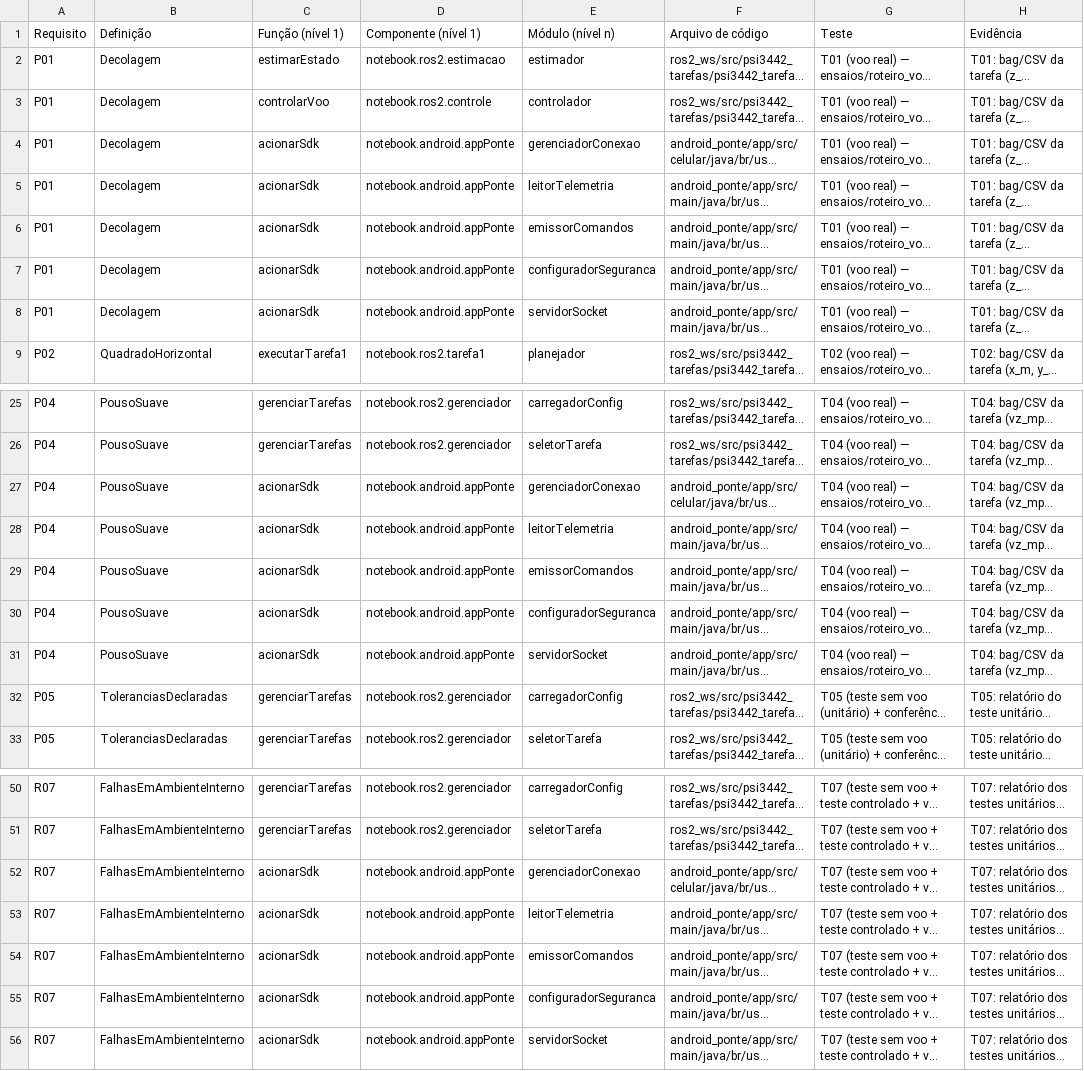
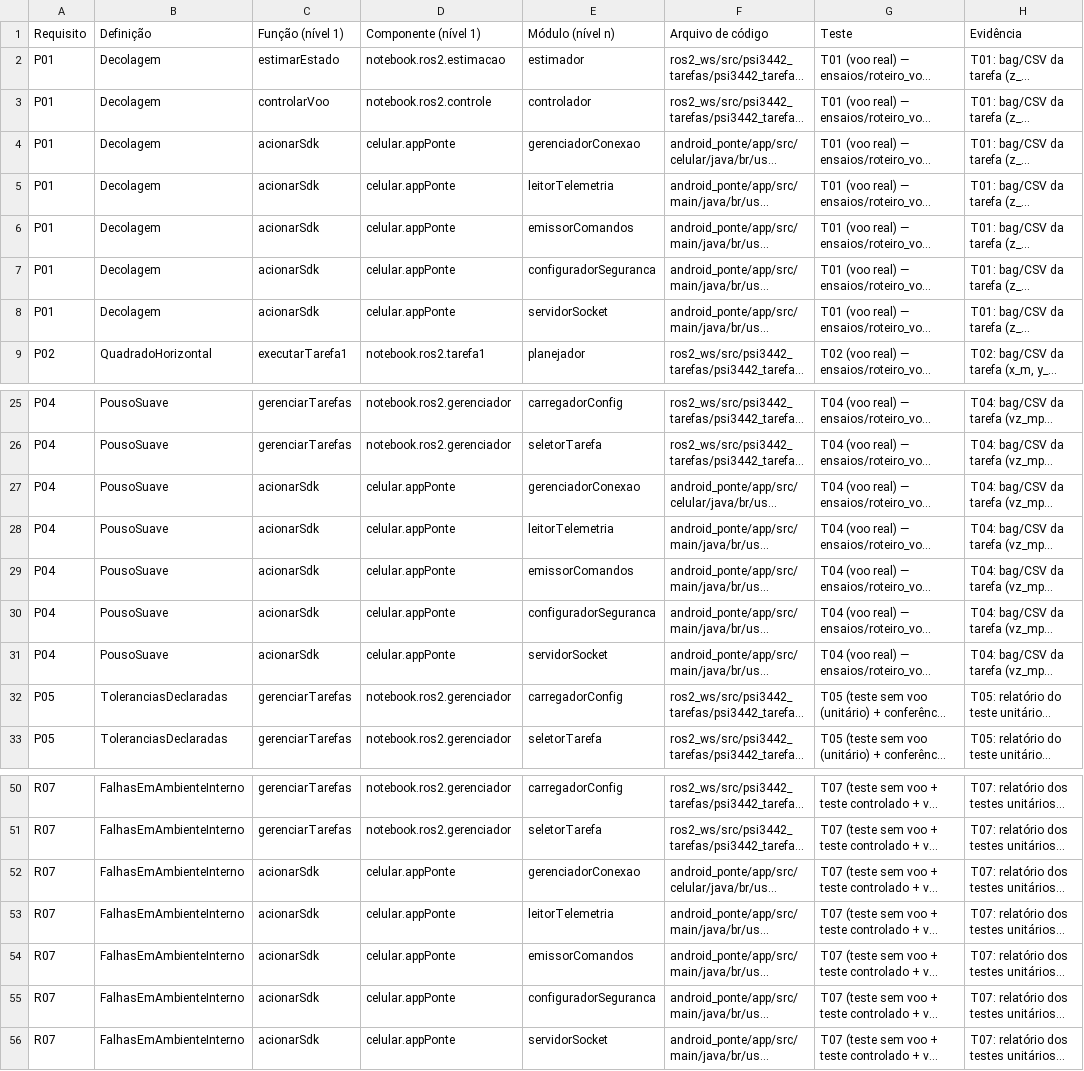
Before and after one commit to Caetano-ma/PSI-3442, a CSV file: modelo_sysml/rastreabilidade/matriz_q1.csv, drawn as a sheet; only a part is shown, gaps mark what is left out; long unchanged cells end in …; the diff names each change by its address in the sheet, - before the commit and + after, or states it on an @@ line.

```diff
--- a/modelo_sysml/rastreabilidade/matriz_q1.csv
+++ b/modelo_sysml/rastreabilidade/matriz_q1.csv
-D4:D8 (Componente (nível 1)): notebook.android.appPonte
+D4:D8 (Componente (nível 1)): celular.appPonte
-D27:D31 (Componente (nível 1)): notebook.android.appPonte
+D27:D31 (Componente (nível 1)): celular.appPonte
-D52:D56 (Componente (nível 1)): notebook.android.appPonte
+D52:D56 (Componente (nível 1)): celular.appPonte
```
Also changed, not shown: 33 other files.
